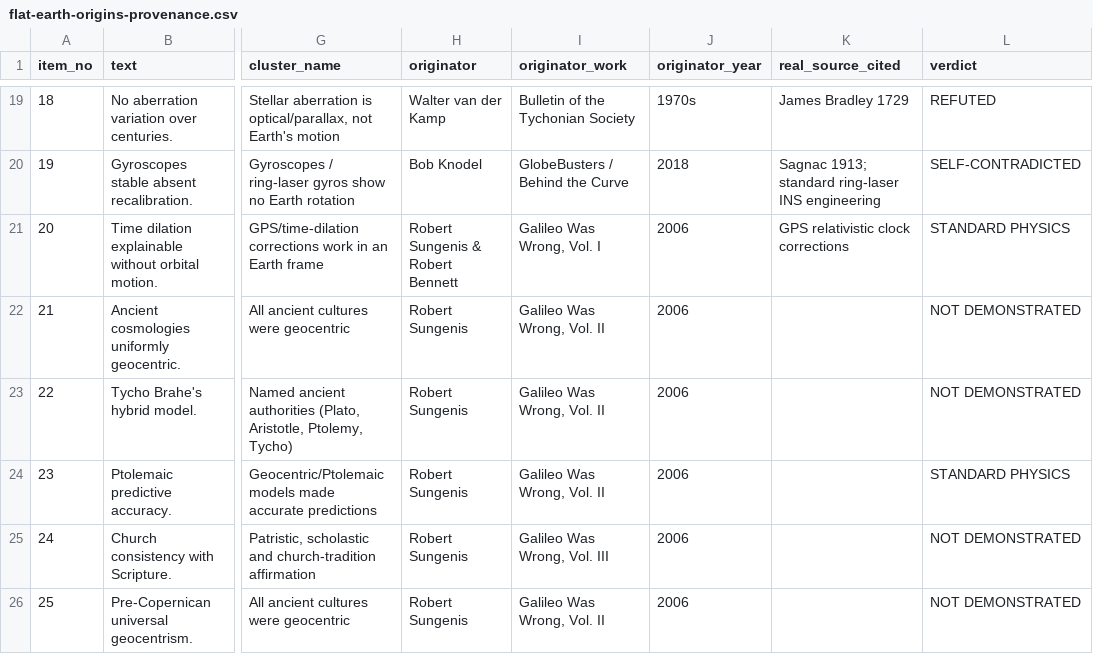
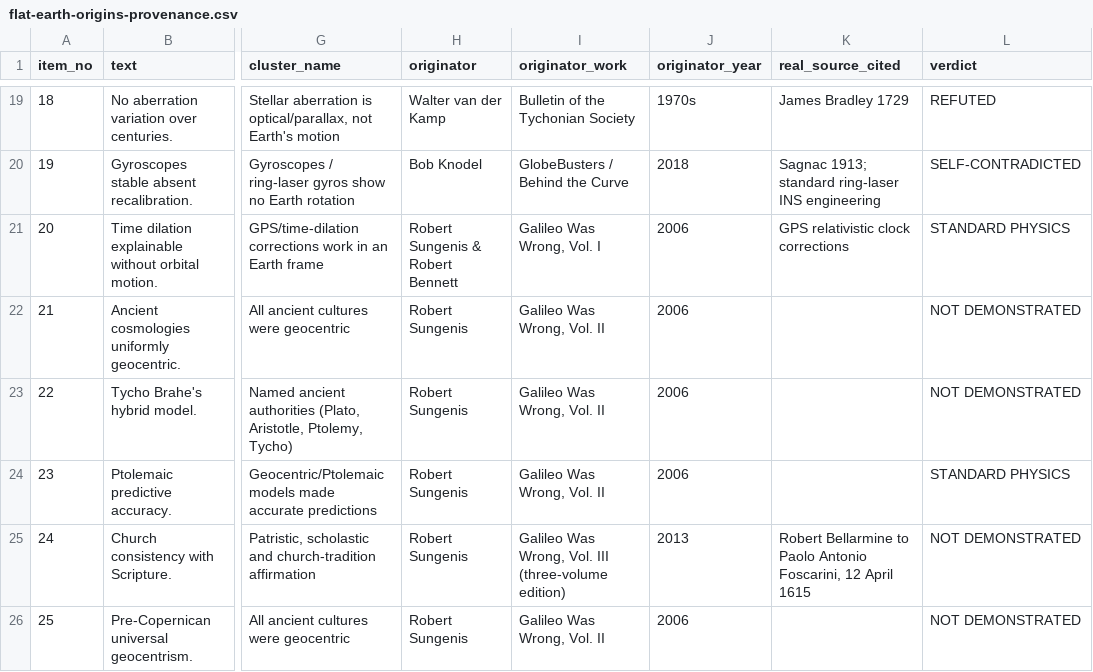
Before and after one commit to funwithscience-org/flat-earth-origins, a CSV file: data/flat-earth-origins-provenance.csv, drawn as a sheet; only a part is shown, gaps mark what is left out; the diff covers the shown part only; the diff names each change by its address in the sheet, - before the commit and + after, or states it on an @@ line.

Commit message:
Apply the clusters.py sweep findings by hand
Three confirmed findings in the one file I am not willing to hand to parallel
agents, since it is where the batch-7 misfile happened.

C07 and D15 both cited "Galileo Was Wrong, Vol. III, 2006". That pairing
cannot exist: the copyright page of the volume we hold records five previous
editions in TWO volumes 2005-2010, and a sixth edition in three volumes from
January 2013. Our own C07 gloss already called it "not a citation that can
exist" while the record went on asserting it - the sweep's pattern 4 exactly,
self-criticism written as prose instead of applied as a fix. Both now cite the
three-volume edition, 2013. C07 also gains real_source: Bellarmine to
Foscarini, 12 April 1615, the argument's documented earlier hand, quoted and
credited by Sungenis himself.

R01 was credited to van der Kamp's The Heart of the Matter (1968), but every
scrap of evidence in the treatment - passage, gloss, compression comparison -
comes from De Labore Solis (1988), and we have never read the 1968 text. Now
cites the earliest text we can actually quote, per the standing rule against
asserting what an unread source contains.

That R01 edit is the one to notice: the string it replaced occurs THREE times
in clusters.py. Anchored on the "R01": dict( key, with the reason in a comment
above it, because anchoring on a shared field line is precisely what silently
rewrote E01 last time.

Also stages review/_apply_units.json - the 37 outstanding findings bundled by
the file each one has to be edited in. Parallel application is by FILE, never
by argument: deep_batch2.py alone holds A22, C02 and R08, and two agents in
there at once is how the same class of error gets manufactured again.

```diff
--- a/data/flat-earth-origins-provenance.csv
+++ b/data/flat-earth-origins-provenance.csv
-I25 (originator_work): Galileo Was Wrong, Vol. III
+I25 (originator_work): Galileo Was Wrong, Vol. III (three-volume edition)
-J25 (originator_year): 2006
+J25 (originator_year): 2013
-K25 (real_source_cited): (empty)
+K25 (real_source_cited): Robert Bellarmine to Paolo Antonio Foscarini, 12 April 1615
```
Also changed, not shown: 42 edited cells elsewhere in this file, 4 other files.
